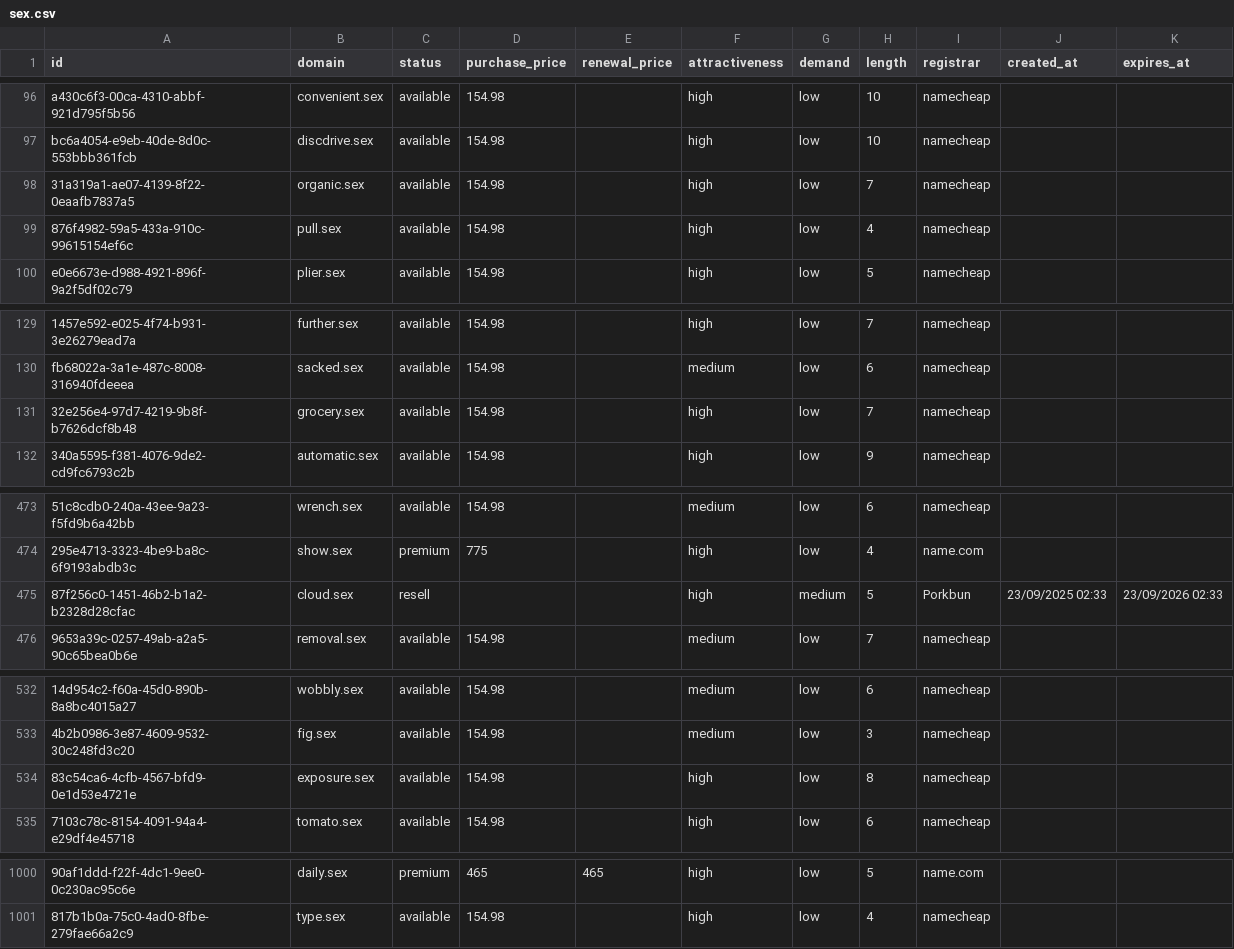
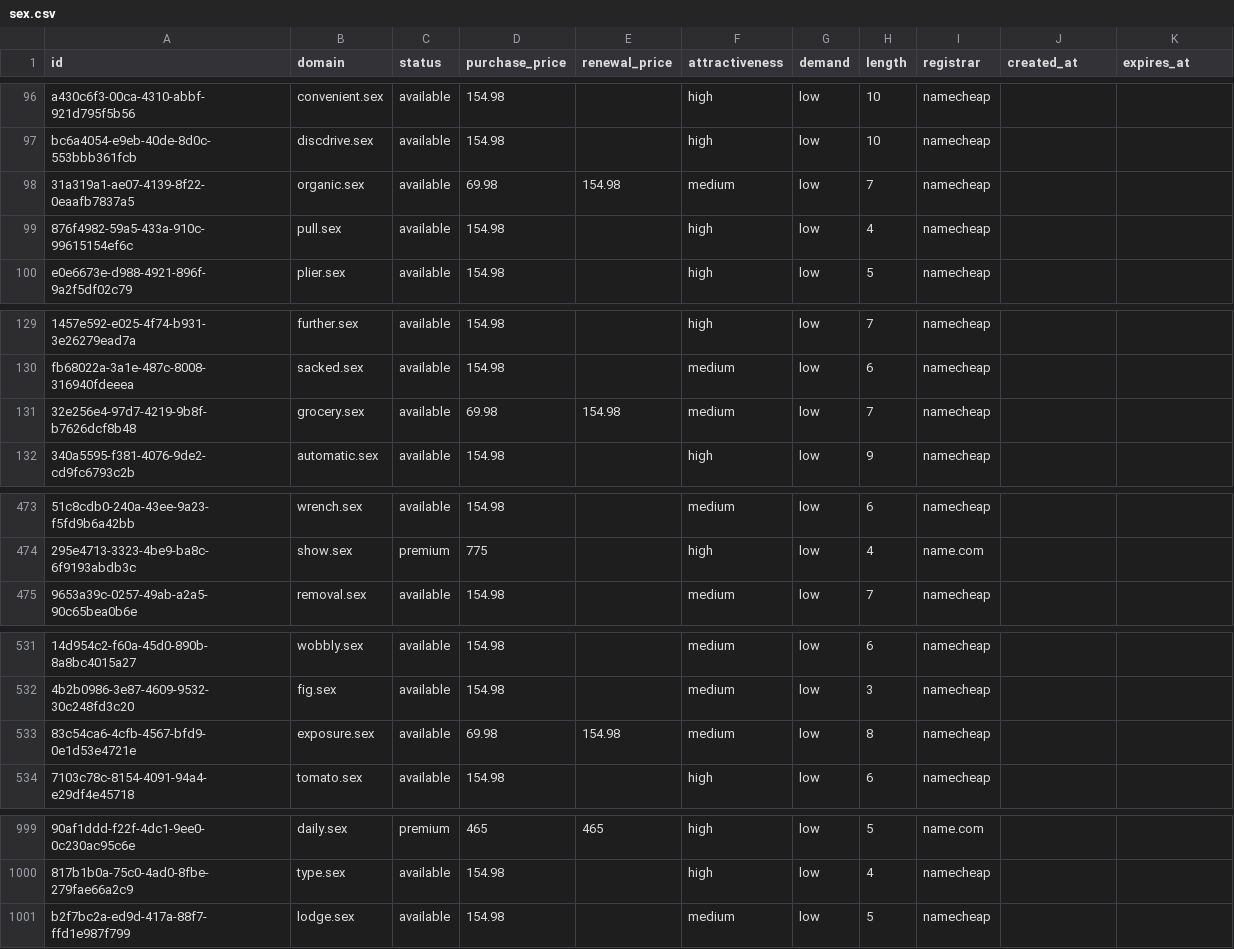
Before and after one commit to UniqueDomains/sex-oneword-domains, a CSV file: sex.csv, drawn as a sheet; only a part is shown, gaps mark what is left out; removed rows and columns are numbered as before the commit, all else as after; the diff covers the shown part only; the diff names each change by its address in the sheet, - before the commit and + after, or states it on an @@ line.

Commit message:
Domains update

```diff
--- a/sex.csv
+++ b/sex.csv
-D98 (purchase_price): 154.98
+D98 (purchase_price): 69.98
-E98 (renewal_price): (empty)
+E98 (renewal_price): 154.98
-F98 (attractiveness): high
+F98 (attractiveness): medium
-D131 (purchase_price): 154.98
+D131 (purchase_price): 69.98
-E131 (renewal_price): (empty)
+E131 (renewal_price): 154.98
-F131 (attractiveness): high
+F131 (attractiveness): medium
-row 475: 87f256c0-1451-46b2-b1a2-b2328d28cfac | cloud.sex | resell |  |  | high | medium | 5 | Porkbun | 23/09/2025 02:33 | 23/09/2026 02:33
-D533 (purchase_price): 154.98
+D533 (purchase_price): 69.98
-E533 (renewal_price): (empty)
+E533 (renewal_price): 154.98
-F533 (attractiveness): high
+F533 (attractiveness): medium
+row 1001: b2f7bc2a-ed9d-417a-88f7-ffd1e987f799 | lodge.sex | available | 154.98 |  | medium | low | 5 | namecheap
```
Also changed, not shown: 12 edited cells elsewhere in this file, 4 other files.
